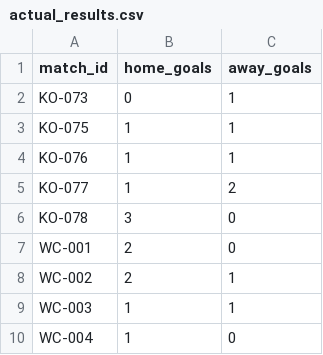
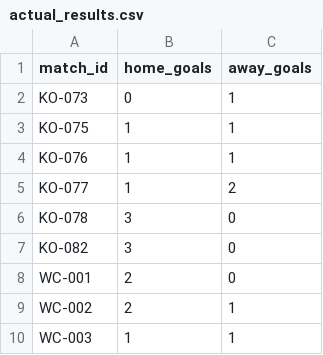
Before and after one commit to khalid-A-M-M/worldcup-agent-harness, a CSV file: data/actual_results.csv, drawn as a sheet; only a part is shown; the shorter side is filled out with more unchanged rows.

```diff
--- a/data/actual_results.csv
+++ b/data/actual_results.csv
@@ -6,2 +6,3 @@ KO-077,1,2
 KO-078,3,0
+KO-082,3,0
 WC-001,2,0
```
Also changed, not shown: data/knockout_actual_winners.csv, data/match_advanced_stats.csv, 36 other files.
